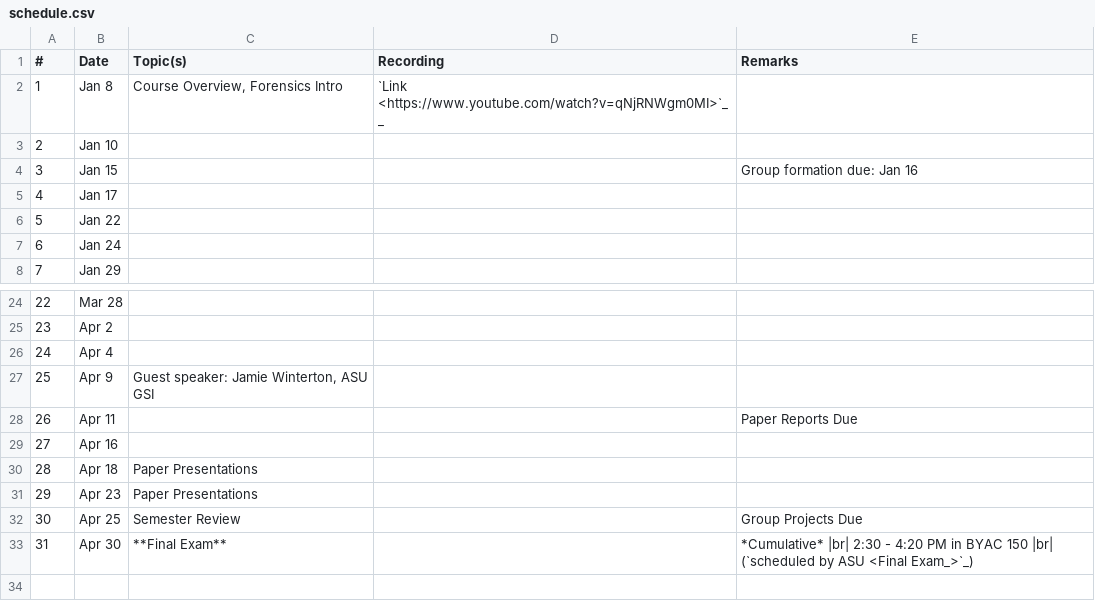
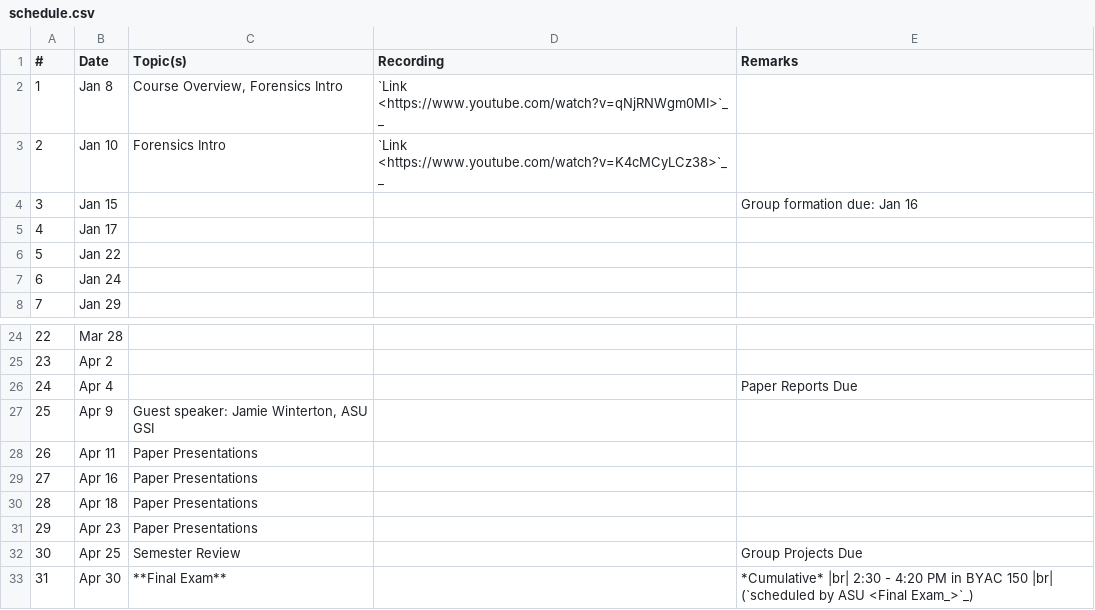
Before and after one commit to mmabey/mmabey.github.io, a CSV file: cse469s19/schedule.csv, drawn as a sheet; only a part is shown, gaps mark what is left out.

Commit message:
Added link for lecture (Jan 10)
Also, added more slots for paper presentations.

```diff
--- a/cse469s19/schedule.csv
+++ b/cse469s19/schedule.csv
@@ -2,3 +2,3 @@
   1, "Jan 8",   "Course Overview, Forensics Intro", "`Link <https://www.youtube.com/watch?v=qNjRNWgm0MI>`__", ""
-  2, "Jan 10",  "", "", ""
+  2, "Jan 10",  "Forensics Intro", "`Link <https://www.youtube.com/watch?v=K4cMCyLCz38>`__", ""
   3, "Jan 15",  "", "", "Group formation due: Jan 16"
@@ -25,6 +25,6 @@
  23, "Apr 2",   "", ""
- 24, "Apr 4",   "", ""
+ 24, "Apr 4",   "", "", "Paper Reports Due"
  25, "Apr 9",   "Guest speaker: Jamie Winterton, ASU GSI", ""
- 26, "Apr 11",  "", "", "Paper Reports Due"
- 27, "Apr 16",  "", ""
+ 26, "Apr 11",  "Paper Presentations", ""
+ 27, "Apr 16",  "Paper Presentations", ""
  28, "Apr 18",  "Paper Presentations", ""
```
